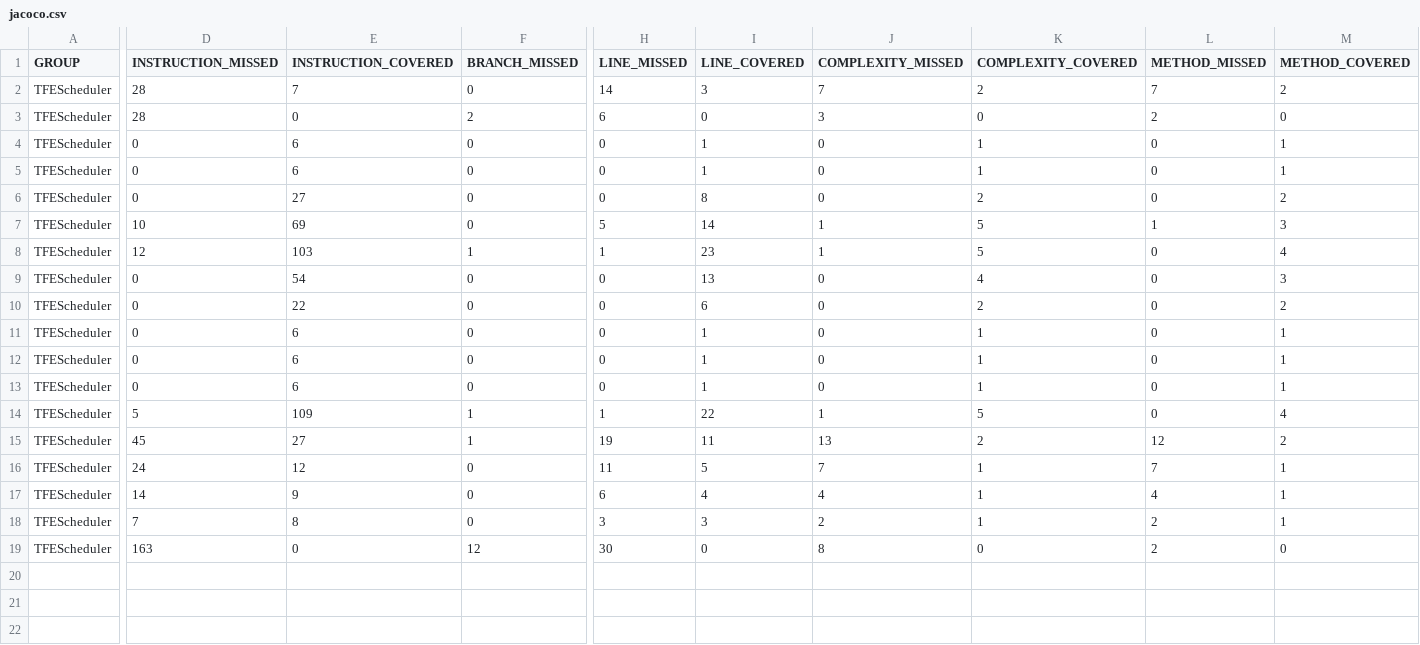
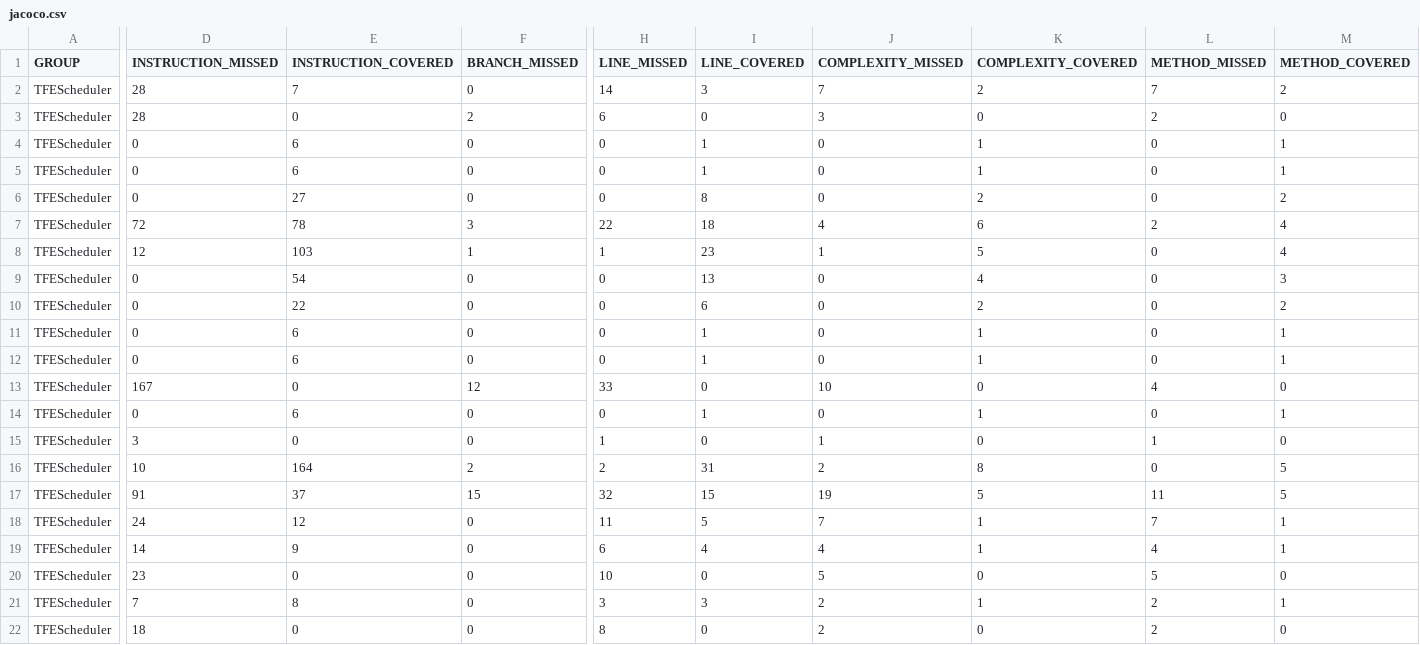
Before and after one commit to Siceron/TFEScheduler, a CSV file: target/site/jacoco/jacoco.csv, drawn as a sheet; only a part is shown, gaps mark what is left out; removed rows and columns are numbered as before the commit, all else as after; rows hold the shown columns only; the diff covers the shown part only; the diff names each change by its address in the sheet, - before the commit and + after, or states it on an @@ line.

Commit message:
Update jacoco report

```diff
--- a/target/site/jacoco/jacoco.csv
+++ b/target/site/jacoco/jacoco.csv
-row 7: TFEScheduler | 10 | 69 | 0 | 5 | 14 | 1 | 5 | 1 | 3
+row 7: TFEScheduler | 72 | 78 | 3 | 22 | 18 | 4 | 6 | 2 | 4
+row 13: TFEScheduler | 167 | 0 | 12 | 33 | 0 | 10 | 0 | 4 | 0
-D15 (INSTRUCTION_MISSED): 5
+D15 (INSTRUCTION_MISSED): 3
-E15 (INSTRUCTION_COVERED): 109
+E15 (INSTRUCTION_COVERED): 0
-F15 (BRANCH_MISSED): 1
+F15 (BRANCH_MISSED): 0
-I15 (LINE_COVERED): 22
+I15 (LINE_COVERED): 0
-K15 (COMPLEXITY_COVERED): 5
+K15 (COMPLEXITY_COVERED): 0
-L15 (METHOD_MISSED): 0
+L15 (METHOD_MISSED): 1
-M15 (METHOD_COVERED): 4
+M15 (METHOD_COVERED): 0
+row 16: TFEScheduler | 10 | 164 | 2 | 2 | 31 | 2 | 8 | 0 | 5
-D17 (INSTRUCTION_MISSED): 45
+D17 (INSTRUCTION_MISSED): 91
-E17 (INSTRUCTION_COVERED): 27
+E17 (INSTRUCTION_COVERED): 37
-F17 (BRANCH_MISSED): 1
+F17 (BRANCH_MISSED): 15
-H17 (LINE_MISSED): 19
+H17 (LINE_MISSED): 32
-I17 (LINE_COVERED): 11
+I17 (LINE_COVERED): 15
-J17 (COMPLEXITY_MISSED): 13
+J17 (COMPLEXITY_MISSED): 19
-K17 (COMPLEXITY_COVERED): 2
+K17 (COMPLEXITY_COVERED): 5
-L17 (METHOD_MISSED): 12
+L17 (METHOD_MISSED): 11
-M17 (METHOD_COVERED): 2
+M17 (METHOD_COVERED): 5
+row 20: TFEScheduler | 23 | 0 | 0 | 10 | 0 | 5 | 0 | 5 | 0
-D22 (INSTRUCTION_MISSED): 163
+D22 (INSTRUCTION_MISSED): 18
-F22 (BRANCH_MISSED): 12
+F22 (BRANCH_MISSED): 0
-H22 (LINE_MISSED): 30
+H22 (LINE_MISSED): 8
-J22 (COMPLEXITY_MISSED): 8
+J22 (COMPLEXITY_MISSED): 2
```
Also changed, not shown: 2 edited cells elsewhere in this file, 23 other files.
